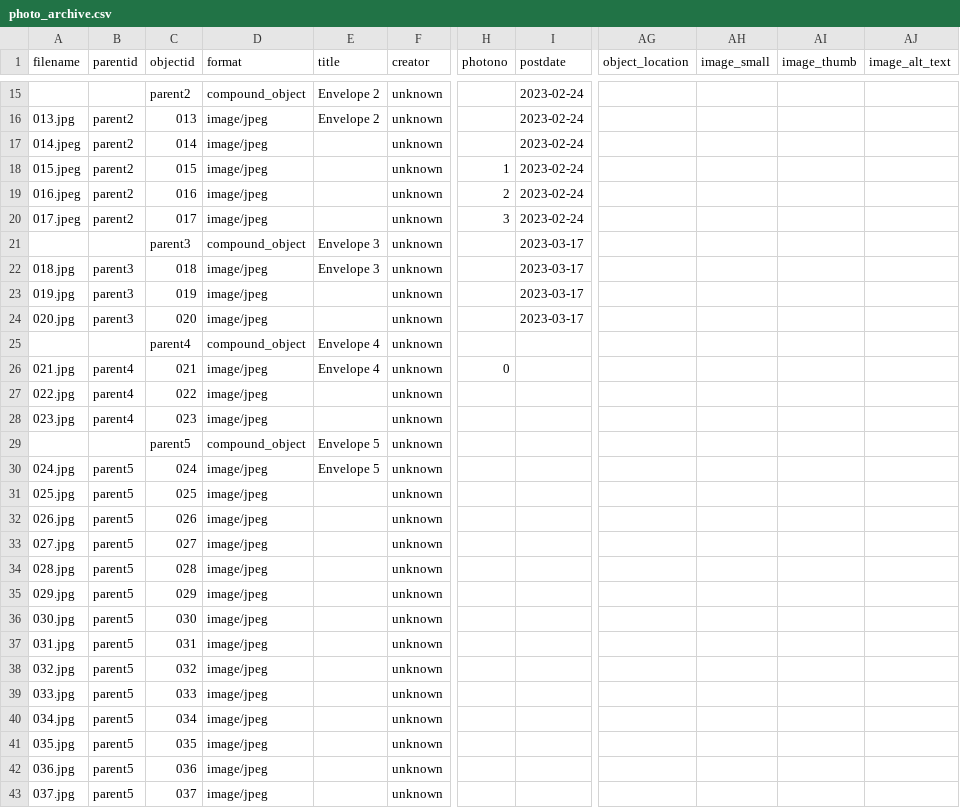
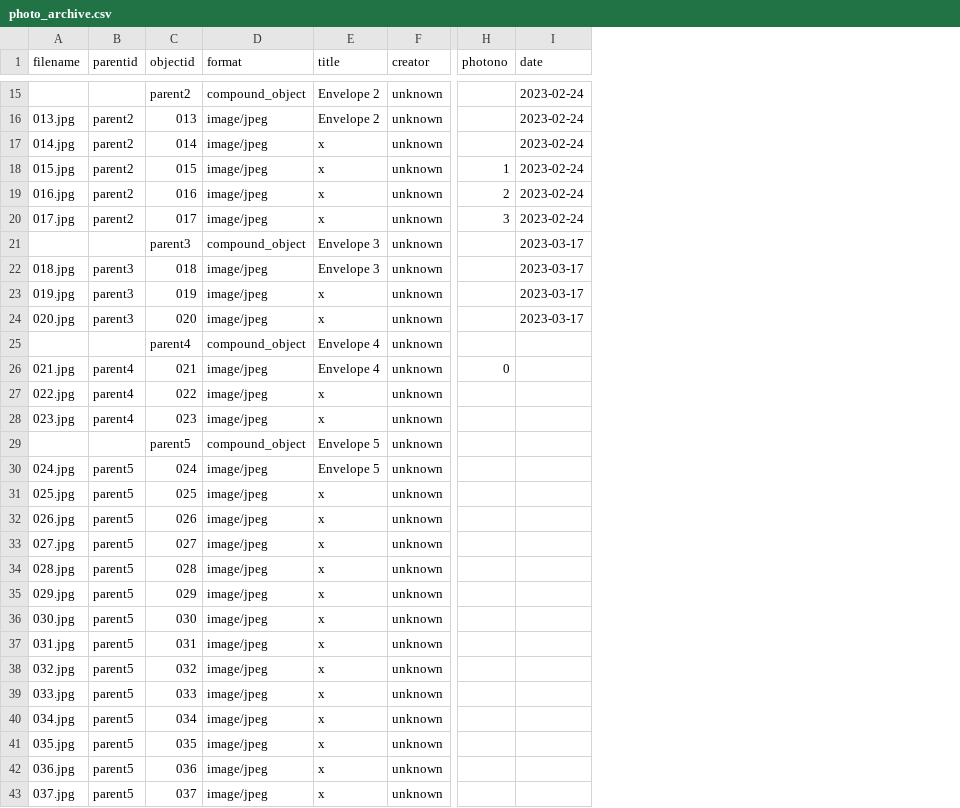
Before and after one commit to madisoncissell/the-pregnant-image, a CSV file: _data/photo_archive.csv, drawn as a sheet; only a part is shown, gaps mark what is left out; the diff covers the shown part only; the diff names each change by its address in the sheet, - before the commit and + after, or states it on an @@ line.

Commit message:
Add files via upload

```diff
--- a/_data/photo_archive.csv
+++ b/_data/photo_archive.csv
-column AG (object_location), empty
-column AH (image_small), empty
-column AI (image_thumb), empty
-column AJ (image_alt_text), empty
-I1: postdate
+I1: date
-A17 (filename): 014.jpeg
+A17 (filename): 014.jpg
-E17:E20 (title): (empty)
+E17:E20 (title): x
-A18 (filename): 015.jpeg
+A18 (filename): 015.jpg
-A19 (filename): 016.jpeg
+A19 (filename): 016.jpg
-A20 (filename): 017.jpeg
+A20 (filename): 017.jpg
-E23:E24 (title): (empty)
+E23:E24 (title): x
-E27:E28 (title): (empty)
+E27:E28 (title): x
-E31:E43 (title): (empty)
+E31:E43 (title): x
```
Also changed, not shown: 31 edited cells elsewhere in this file.
